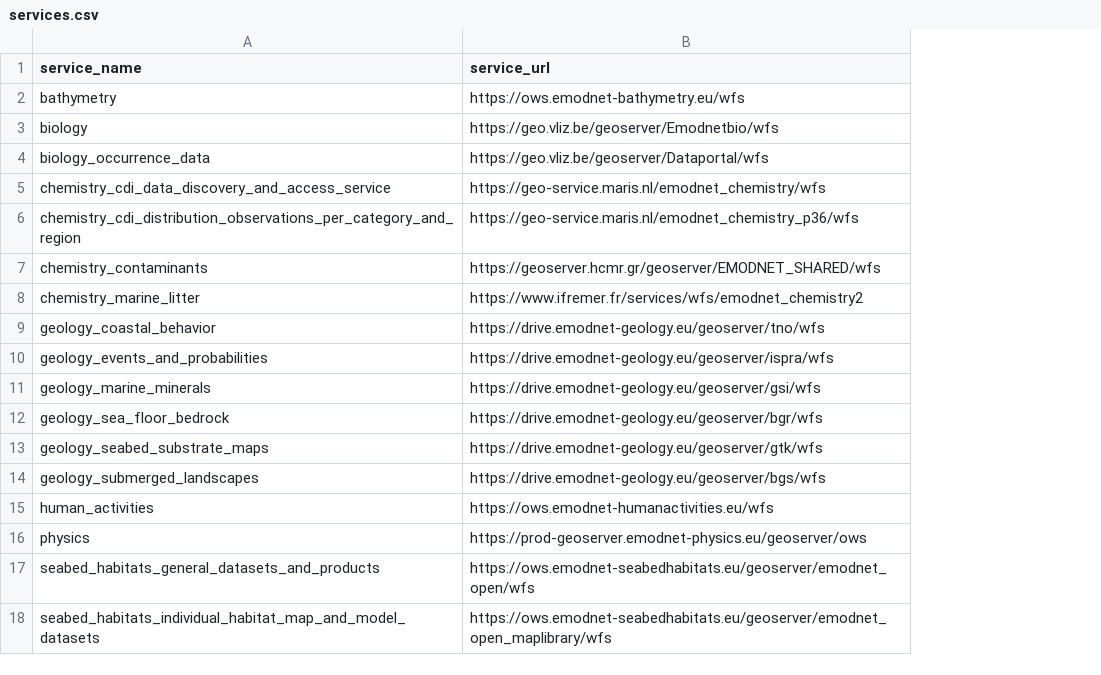
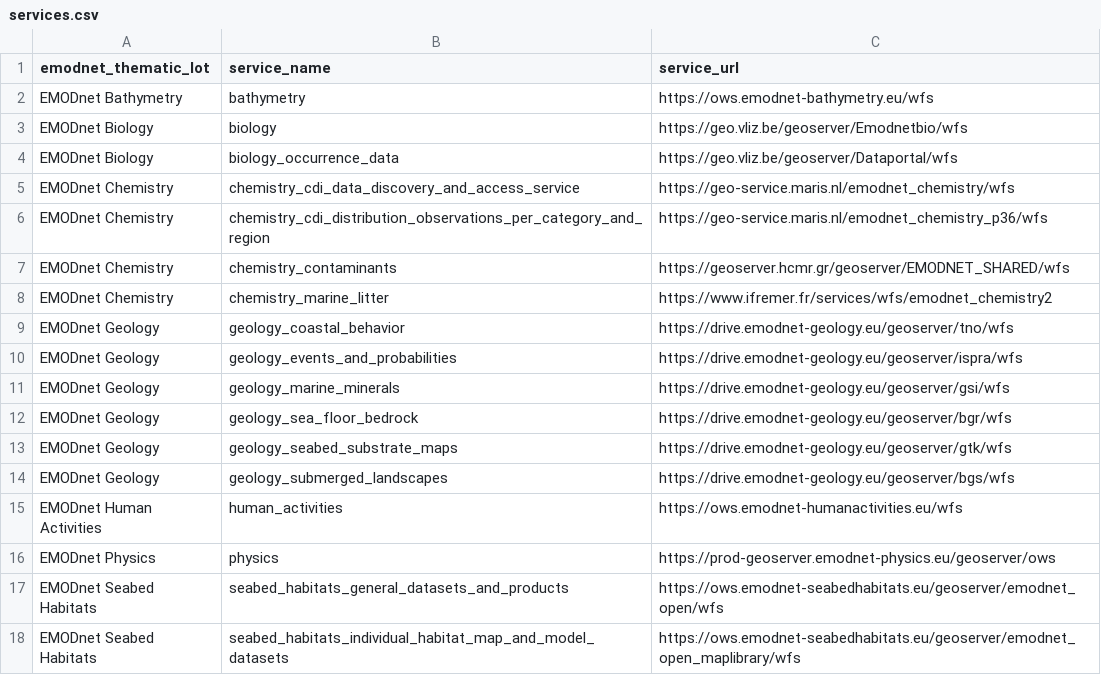
Before and after one commit to EMODnet/emodnet.wfs, a CSV file: inst/services.csv, drawn as a sheet; the diff names each change by its address in the sheet, - before the commit and + after, or states it on an @@ line.

Commit message:
Add new `emodnet_thematic_lot` column to `emodnet_wfs()` and explain what are thematic lots (#182)
* feat: add emodnet_thematic_lot column to emodnet_wfs()

* Update emodnet.wfs.Rmd

* knit

---------

Co-authored-by: Maëlle Salmon <maelle.salmon@yahoo.se>

```diff
--- a/inst/services.csv
+++ b/inst/services.csv
+column A (emodnet_thematic_lot), rows 2-18: EMODnet Bathymetry | EMODnet Biology | EMODnet Biology | EMODnet Chemistry | EMODnet Chemistry | EMODnet Chemistry | EMODnet Chemistry | EMODnet Geology | EMODnet Geology | EMODnet Geology | EMODnet Geology | EMODnet Geology | EMODnet Geology | EMODnet Human Activities | EMODnet Physics | EMODnet Seabed Habitats | EMODnet Seabed Habitats
```
Also changed, not shown: 6 other files.
